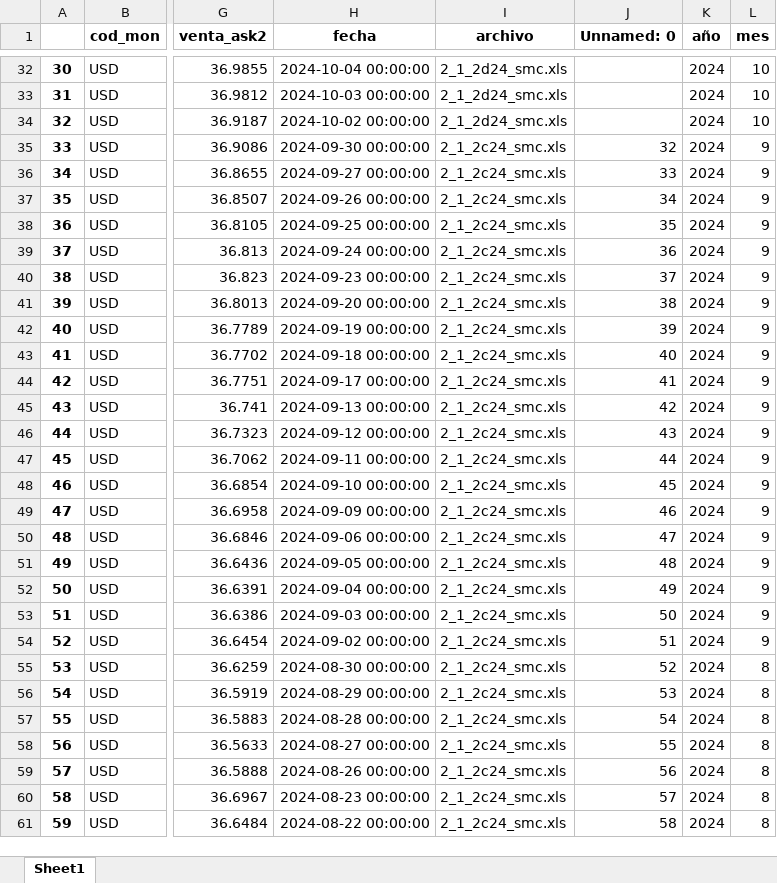
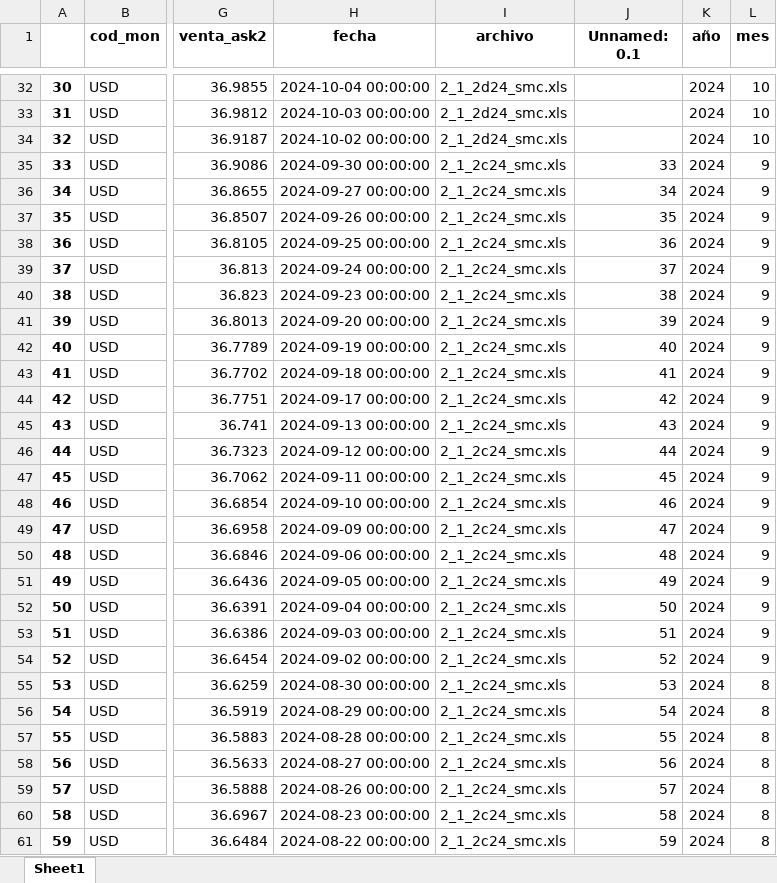
Before and after one commit to jdorantes1987/lacteos-doel, an Excel workbook: scripts/bcv/tasas_BCV.xlsx, sheet Sheet1, drawn as a sheet; only a part is shown, gaps mark what is left out; values as stored, in another font and other column widths than the file's, no borders; the diff covers the shown part only; the diff names each change by its address in the sheet, - before the commit and + after, or states it on an @@ line.

```diff
--- a/scripts/bcv/tasas_BCV.xlsx (sheet Sheet1)
+++ b/scripts/bcv/tasas_BCV.xlsx (sheet Sheet1)
-J1: Unnamed: 0
+J1: Unnamed: 0.1
-J35 (Unnamed: 0.1): 32
+J35 (Unnamed: 0.1): 33
-J36 (Unnamed: 0.1): 33
+J36 (Unnamed: 0.1): 34
-J37 (Unnamed: 0.1): 34
+J37 (Unnamed: 0.1): 35
-J38 (Unnamed: 0.1): 35
+J38 (Unnamed: 0.1): 36
-J39 (Unnamed: 0.1): 36
+J39 (Unnamed: 0.1): 37
-J40 (Unnamed: 0.1): 37
+J40 (Unnamed: 0.1): 38
-J41 (Unnamed: 0.1): 38
+J41 (Unnamed: 0.1): 39
-J42 (Unnamed: 0.1): 39
+J42 (Unnamed: 0.1): 40
-J43 (Unnamed: 0.1): 40
+J43 (Unnamed: 0.1): 41
-J44 (Unnamed: 0.1): 41
+J44 (Unnamed: 0.1): 42
-J45 (Unnamed: 0.1): 42
+J45 (Unnamed: 0.1): 43
-J46 (Unnamed: 0.1): 43
+J46 (Unnamed: 0.1): 44
-J47 (Unnamed: 0.1): 44
+J47 (Unnamed: 0.1): 45
-J48 (Unnamed: 0.1): 45
+J48 (Unnamed: 0.1): 46
-J49 (Unnamed: 0.1): 46
+J49 (Unnamed: 0.1): 47
-J50 (Unnamed: 0.1): 47
+J50 (Unnamed: 0.1): 48
-J51 (Unnamed: 0.1): 48
+J51 (Unnamed: 0.1): 49
-J52 (Unnamed: 0.1): 49
+J52 (Unnamed: 0.1): 50
-J53 (Unnamed: 0.1): 50
+J53 (Unnamed: 0.1): 51
-J54 (Unnamed: 0.1): 51
+J54 (Unnamed: 0.1): 52
-J55 (Unnamed: 0.1): 52
+J55 (Unnamed: 0.1): 53
-J56 (Unnamed: 0.1): 53
+J56 (Unnamed: 0.1): 54
-J57 (Unnamed: 0.1): 54
+J57 (Unnamed: 0.1): 55
-J58 (Unnamed: 0.1): 55
+J58 (Unnamed: 0.1): 56
-J59 (Unnamed: 0.1): 56
+J59 (Unnamed: 0.1): 57
-J60 (Unnamed: 0.1): 57
+J60 (Unnamed: 0.1): 58
-J61 (Unnamed: 0.1): 58
+J61 (Unnamed: 0.1): 59
```
Also changed, not shown: 1057 edited cells elsewhere in this sheet, 4 other files.
